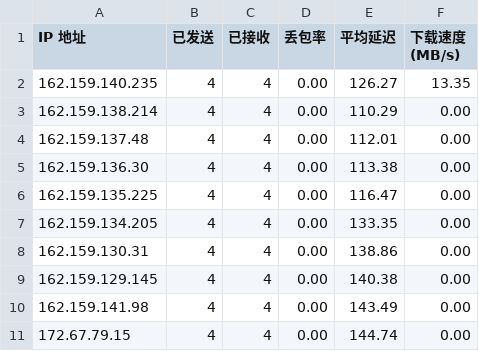
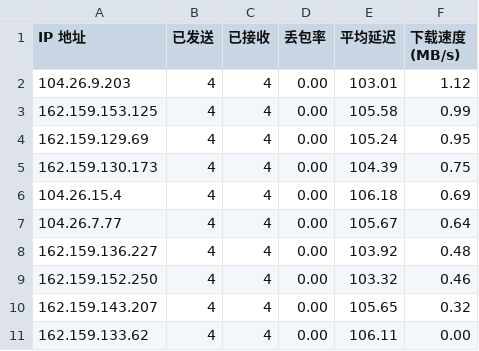
Before and after one commit to 573648656/youxuanip, a CSV file: result.csv, drawn as a sheet.

Commit message:
Update result.csv

```diff
--- a/result.csv
+++ b/result.csv
@@ -1,11 +1,11 @@
 IP 地址,已发送,已接收,丢包率,平均延迟,下载速度 (MB/s)
-162.159.140.235,4,4,0.00,126.27,13.35
-162.159.138.214,4,4,0.00,110.29,0.00
-162.159.137.48,4,4,0.00,112.01,0.00
-162.159.136.30,4,4,0.00,113.38,0.00
-162.159.135.225,4,4,0.00,116.47,0.00
-162.159.134.205,4,4,0.00,133.35,0.00
-162.159.130.31,4,4,0.00,138.86,0.00
-162.159.129.145,4,4,0.00,140.38,0.00
-162.159.141.98,4,4,0.00,143.49,0.00
-172.67.79.15,4,4,0.00,144.74,0.00
+104.26.9.203,4,4,0.00,103.01,1.12
+162.159.153.125,4,4,0.00,105.58,0.99
+162.159.129.69,4,4,0.00,105.24,0.95
+162.159.130.173,4,4,0.00,104.39,0.75
+104.26.15.4,4,4,0.00,106.18,0.69
+104.26.7.77,4,4,0.00,105.67,0.64
+162.159.136.227,4,4,0.00,103.92,0.48
+162.159.152.250,4,4,0.00,103.32,0.46
+162.159.143.207,4,4,0.00,105.65,0.32
+162.159.133.62,4,4,0.00,106.11,0.00
```
